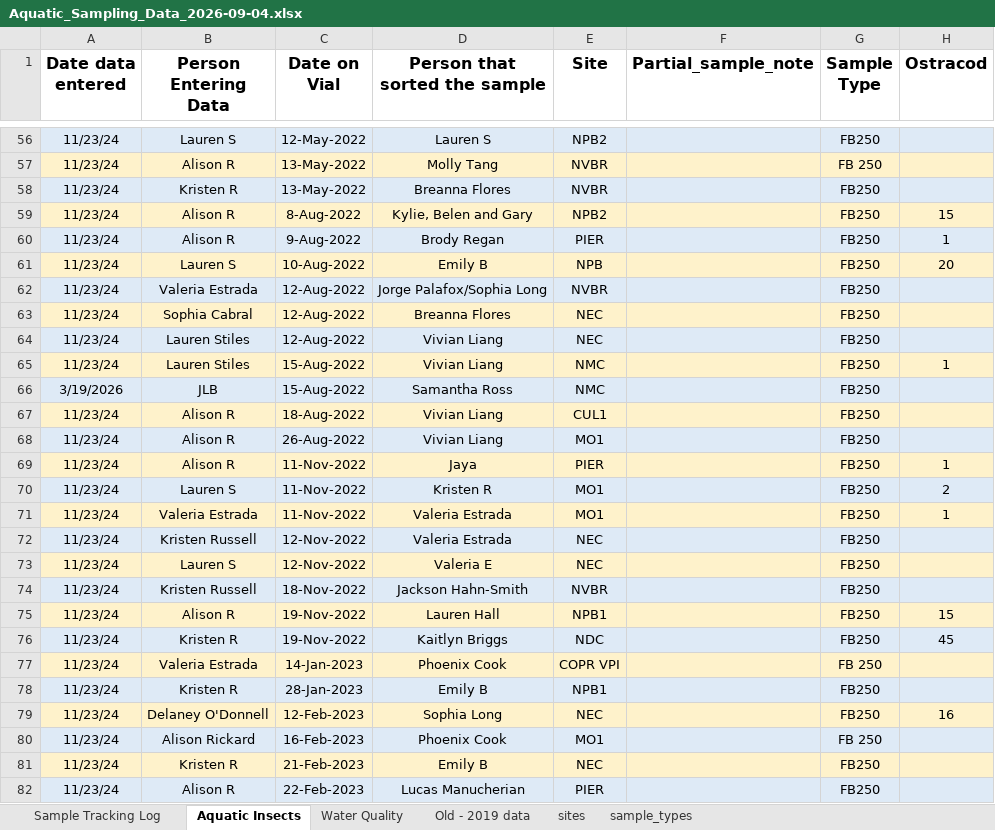
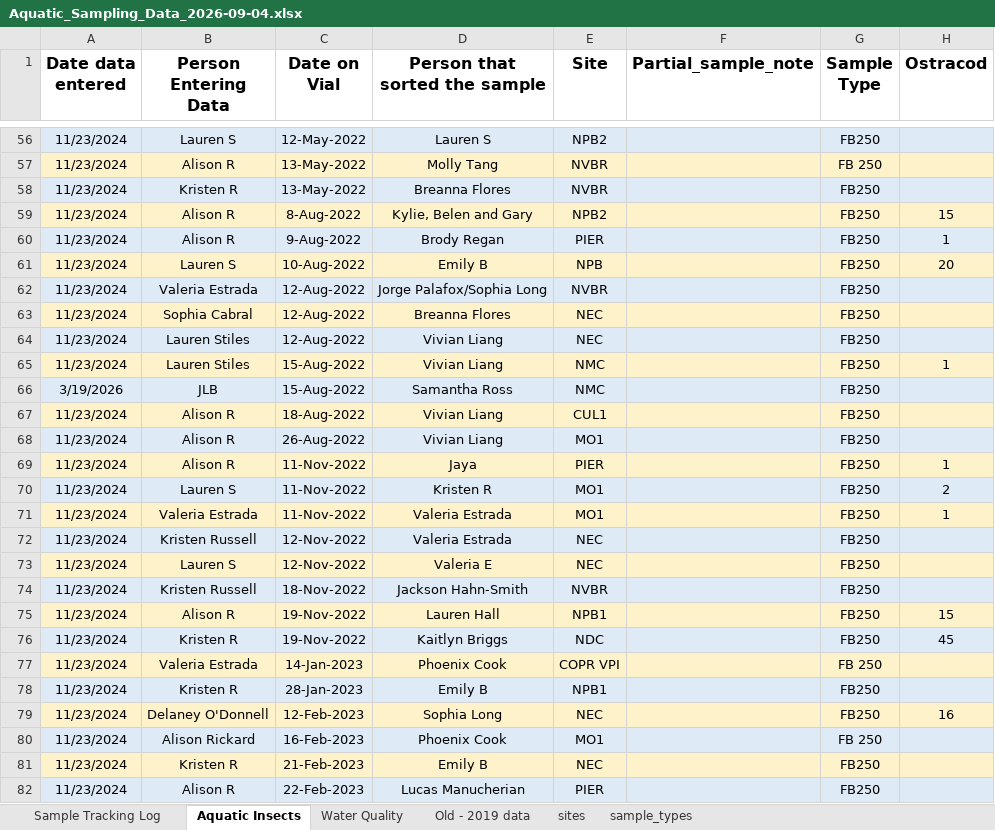
Before and after one commit to ccber-restoration/aquatic-invert-program, an Excel workbook: data/Aquatic_Sampling_Data_2026-09-04.xlsx, sheet Aquatic Insects, drawn as a sheet; only a part is shown, gaps mark what is left out; values as stored, in another font and other column widths than the file's, no borders; charts and pictures not drawn; the diff covers the shown part only; the diff names each change by its address in the sheet, - before the commit and + after, or states it on an @@ line.

```diff
--- a/data/Aquatic_Sampling_Data_2026-09-04.xlsx (sheet Aquatic Insects)
+++ b/data/Aquatic_Sampling_Data_2026-09-04.xlsx (sheet Aquatic Insects)
-A56:A65 (Date data entered): 11/23/24
+A56:A65 (Date data entered): 11/23/2024
-A67:A82 (Date data entered): 11/23/24
+A67:A82 (Date data entered): 11/23/2024
```
Also changed, not shown: 195 edited cells elsewhere in this sheet, sheet Sample Tracking Log, formulas that keep their value, charts or pictures.
